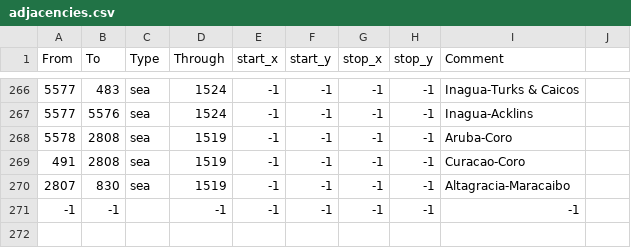
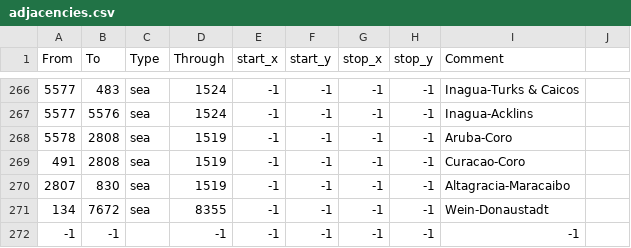
Before and after one commit to slamchan/Victorum-Universalis, a CSV file: map/adjacencies.csv, drawn as a sheet; only a part is shown, gaps mark what is left out; the diff names each change by its address in the sheet, - before the commit and + after, or states it on an @@ line.

```diff
--- a/map/adjacencies.csv
+++ b/map/adjacencies.csv
+row 271: 134 | 7672 | sea | 8355 | -1 | -1 | -1 | -1 | Wein-Donaustadt
```
Also changed, not shown: 2 other files.
